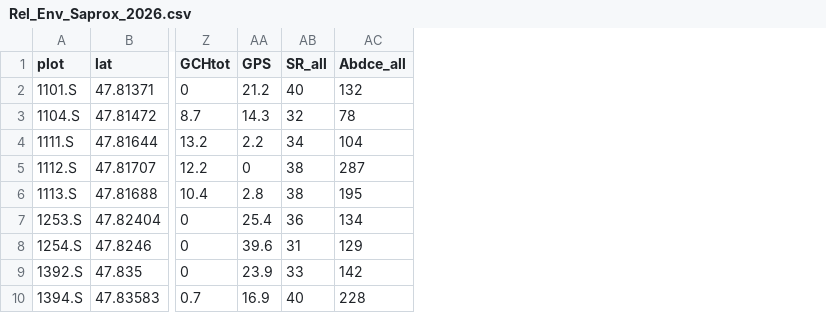
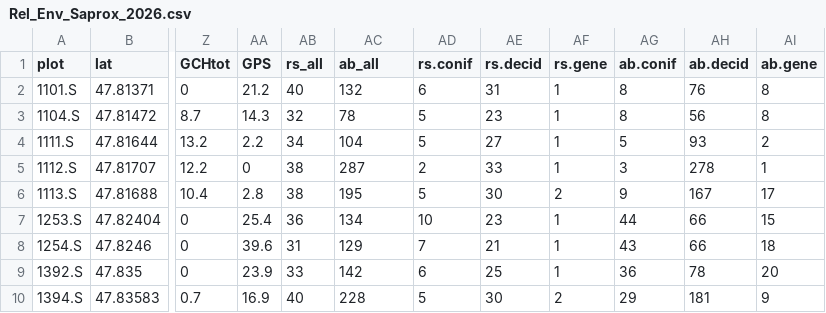
Before and after one commit to jybarnagaud/inrae-tree-mixture-communities, a CSV file: data/Rel_Env_Saprox_2026.csv, drawn as a sheet; only a part is shown, gaps mark what is left out; the diff names each change by its address in the sheet, - before the commit and + after, or states it on an @@ line.

```diff
--- a/data/Rel_Env_Saprox_2026.csv
+++ b/data/Rel_Env_Saprox_2026.csv
+column AD (rs.conif), rows 2-10: 6 | 5 | 5 | 2 | 5 | 10 | 7 | 6 | 5
+column AE (rs.decid), rows 2-10: 31 | 23 | 27 | 33 | 30 | 23 | 21 | 25 | 30
+column AF (rs.gene), rows 2-10: 1 | 1 | 1 | 1 | 2 | 1 | 1 | 1 | 2
+column AG (ab.conif), rows 2-10: 8 | 8 | 5 | 3 | 9 | 44 | 43 | 36 | 29
+column AH (ab.decid), rows 2-10: 76 | 56 | 93 | 278 | 167 | 66 | 66 | 78 | 181
+column AI (ab.gene), rows 2-10: 8 | 8 | 2 | 1 | 17 | 15 | 18 | 20 | 9
-AB1: SR_all
+AB1: rs_all
-AC1: Abdce_all
+AC1: ab_all
```
Also changed, not shown: 1 other file.
